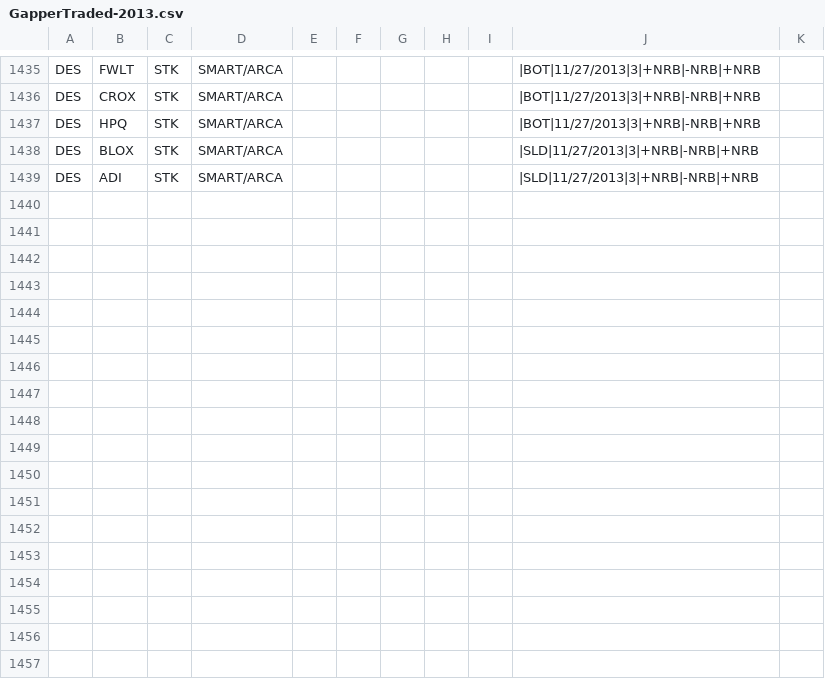
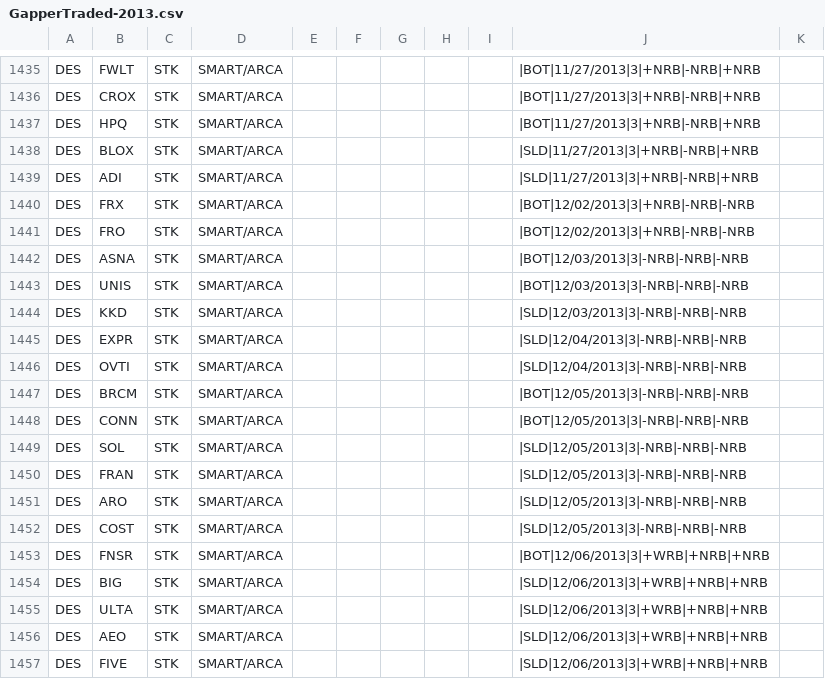
Before and after one commit to trade-manager/trade-manager, a CSV file: db/GapperTraded-2013.csv, drawn as a sheet; only a part is shown, gaps mark what is left out.

Commit message:
Update weekly gappers

```diff
--- a/db/GapperTraded-2013.csv
+++ b/db/GapperTraded-2013.csv
@@ -1439 +1439,19 @@ DES,BLOX,STK,SMART/ARCA,,,,,,|SLD|11/27/2013|3|+NRB|-NRB|+NRB
 DES,ADI,STK,SMART/ARCA,,,,,,|SLD|11/27/2013|3|+NRB|-NRB|+NRB
+DES,FRX,STK,SMART/ARCA,,,,,,|BOT|12/02/2013|3|+NRB|-NRB|-NRB
+DES,FRO,STK,SMART/ARCA,,,,,,|BOT|12/02/2013|3|+NRB|-NRB|-NRB
+DES,ASNA,STK,SMART/ARCA,,,,,,|BOT|12/03/2013|3|-NRB|-NRB|-NRB
+DES,UNIS,STK,SMART/ARCA,,,,,,|BOT|12/03/2013|3|-NRB|-NRB|-NRB
+DES,KKD,STK,SMART/ARCA,,,,,,|SLD|12/03/2013|3|-NRB|-NRB|-NRB
+DES,EXPR,STK,SMART/ARCA,,,,,,|SLD|12/04/2013|3|-NRB|-NRB|-NRB
+DES,OVTI,STK,SMART/ARCA,,,,,,|SLD|12/04/2013|3|-NRB|-NRB|-NRB
+DES,BRCM,STK,SMART/ARCA,,,,,,|BOT|12/05/2013|3|-NRB|-NRB|-NRB
+DES,CONN,STK,SMART/ARCA,,,,,,|BOT|12/05/2013|3|-NRB|-NRB|-NRB
+DES,SOL,STK,SMART/ARCA,,,,,,|SLD|12/05/2013|3|-NRB|-NRB|-NRB
+DES,FRAN,STK,SMART/ARCA,,,,,,|SLD|12/05/2013|3|-NRB|-NRB|-NRB
+DES,ARO,STK,SMART/ARCA,,,,,,|SLD|12/05/2013|3|-NRB|-NRB|-NRB
+DES,COST,STK,SMART/ARCA,,,,,,|SLD|12/05/2013|3|-NRB|-NRB|-NRB
+DES,FNSR,STK,SMART/ARCA,,,,,,|BOT|12/06/2013|3|+WRB|+NRB|+NRB
+DES,BIG,STK,SMART/ARCA,,,,,,|SLD|12/06/2013|3|+WRB|+NRB|+NRB
+DES,ULTA,STK,SMART/ARCA,,,,,,|SLD|12/06/2013|3|+WRB|+NRB|+NRB
+DES,AEO,STK,SMART/ARCA,,,,,,|SLD|12/06/2013|3|+WRB|+NRB|+NRB
+DES,FIVE,STK,SMART/ARCA,,,,,,|SLD|12/06/2013|3|+WRB|+NRB|+NRB
```
